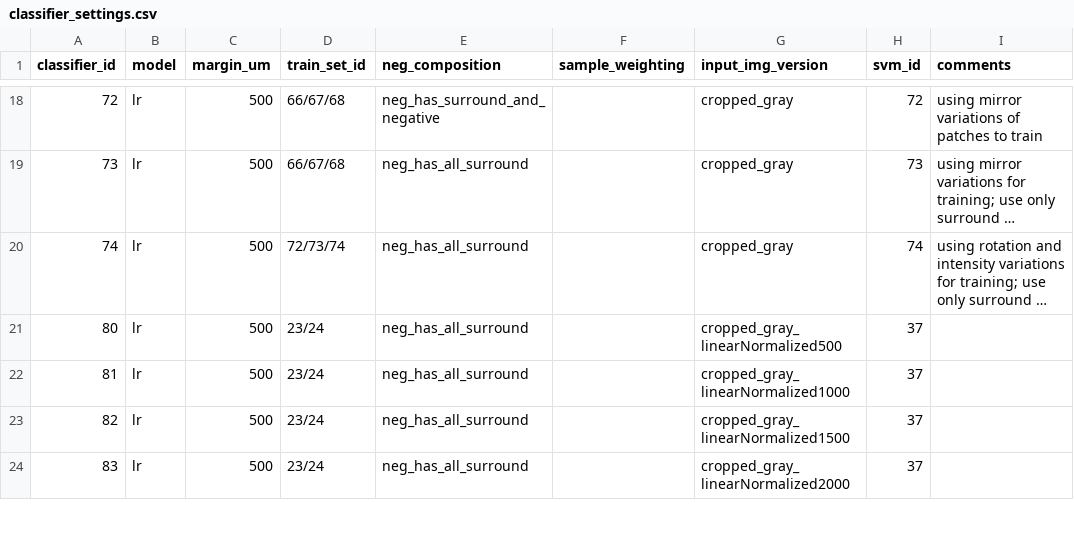
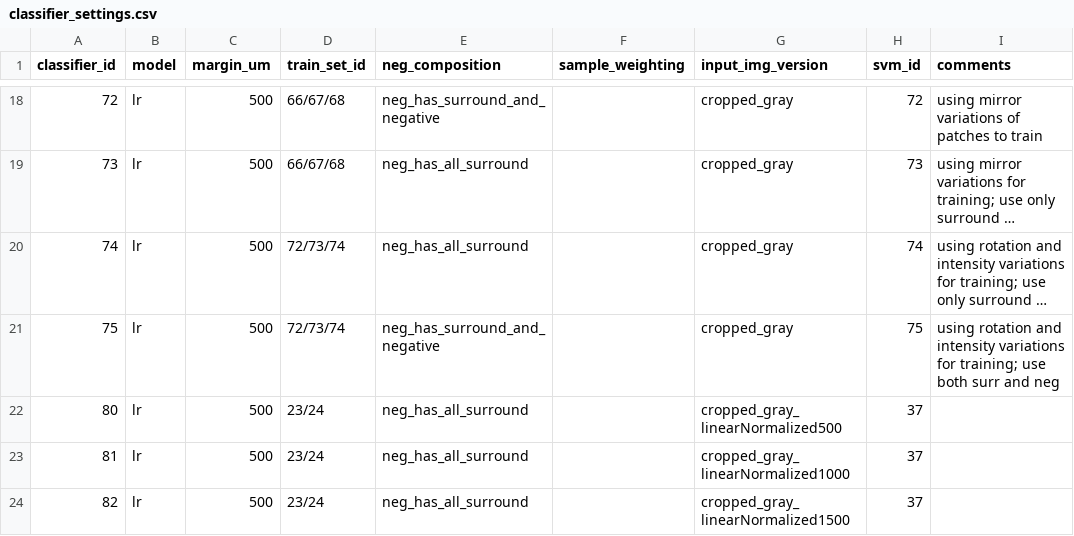
Before and after one commit to mistycheney/MouseBrainAtlas, a CSV file: learning/classifier_settings.csv, drawn as a sheet; only a part is shown, gaps mark what is left out; the shorter side is filled out with more unchanged rows; long unchanged cells end in …; the diff names each change by its address in the sheet, - before the commit and + after, or states it on an @@ line.

```diff
--- a/learning/classifier_settings.csv
+++ b/learning/classifier_settings.csv
+row 21: 75 | lr | 500 | 72/73/74 | neg_has_surround_and_negative |  | cropped_gray | 75 | using rotation and intensity variations for training; use both surr and neg
```
Also changed, not shown: 1 other file.
